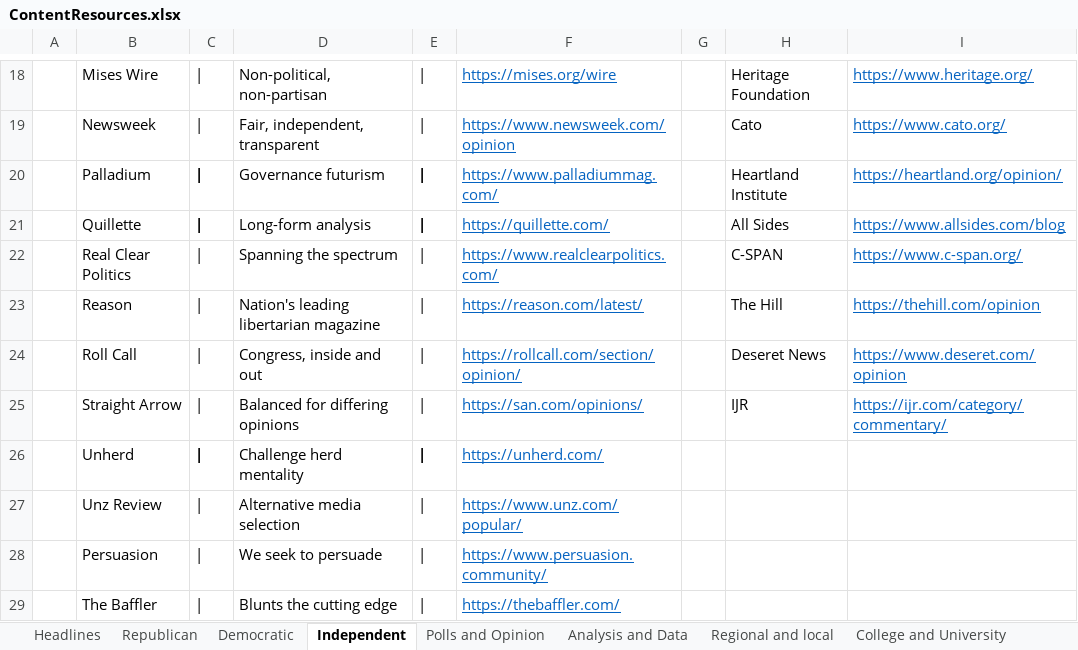
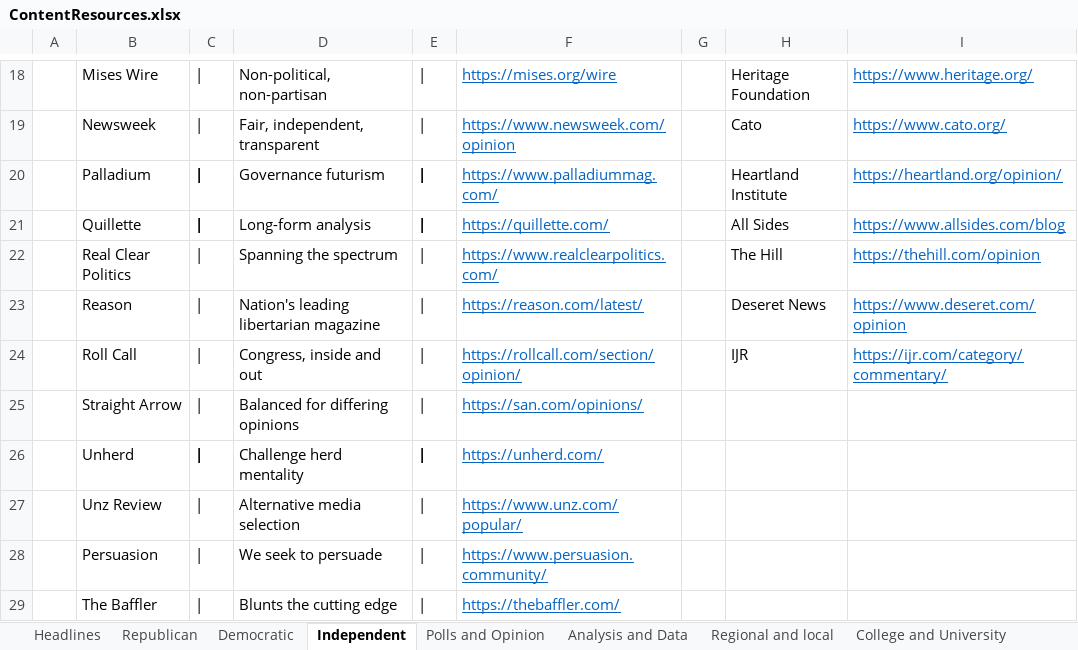
Before and after one commit to brianmcgrathnet/serialpolitics, an Excel workbook: content/ContentResources.xlsx, sheet Independent, drawn as a sheet; only a part is shown, gaps mark what is left out; values as stored, in another font and other column widths than the file's, no borders; the diff names each change by its address in the sheet, - before the commit and + after, or states it on an @@ line.

```diff
--- a/content/ContentResources.xlsx (sheet Independent)
+++ b/content/ContentResources.xlsx (sheet Independent)
-H22: C-SPAN
+H22: The Hill
-I22: https://www.c-span.org/
+I22: https://thehill.com/opinion
-H23: The Hill
+H23: Deseret News
-I23: https://thehill.com/opinion
+I23: https://www.deseret.com/opinion
-H24: Deseret News
+H24: IJR
-I24: https://www.deseret.com/opinion
+I24: https://ijr.com/category/commentary/
-H25: IJR
+H25: (empty)
-I25: https://ijr.com/category/commentary/
+I25: (empty)
```
Also changed, not shown: sheet Headlines, sheet Regional and local, 3 other files.
